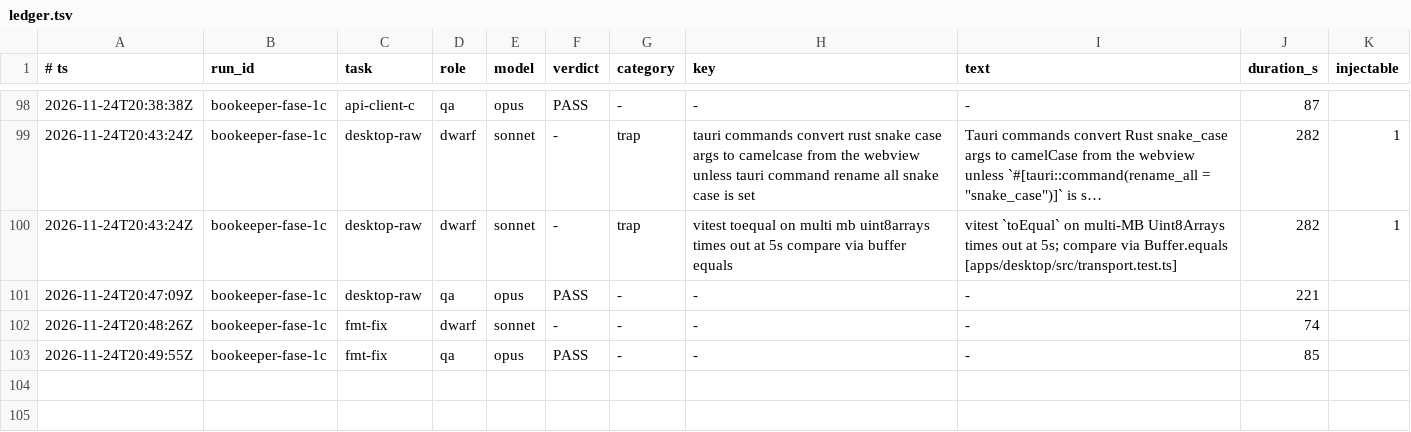
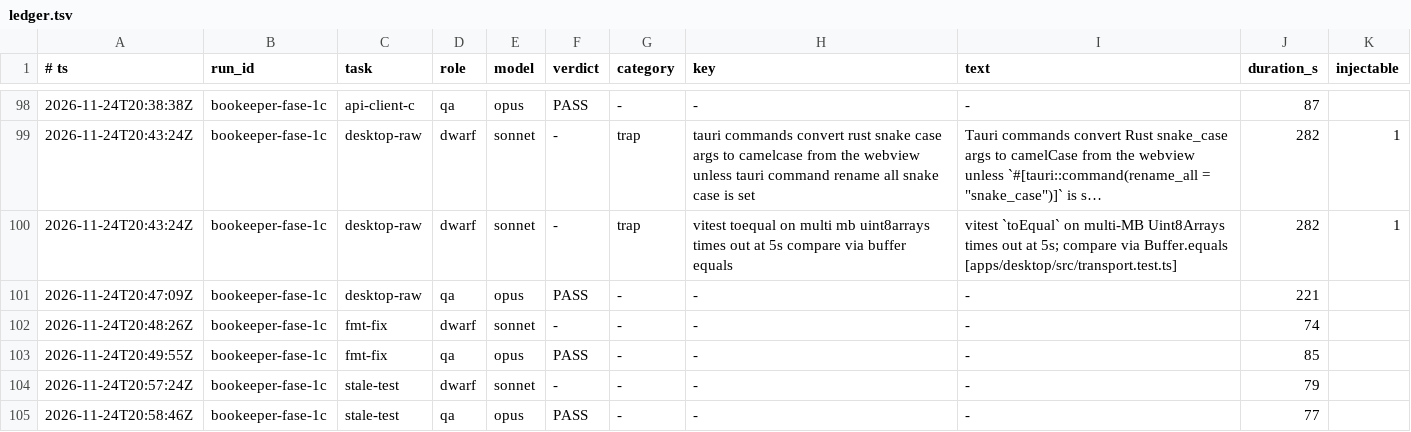
Before and after one commit to Bardugo624/Bookeeper-Neo, a TSV file: .forge/ledger.tsv, drawn as a sheet; only a part is shown, gaps mark what is left out; long unchanged cells end in ….

```diff
--- a/.forge/ledger.tsv
+++ b/.forge/ledger.tsv
@@ -103 +103,3 @@
 2026-11-24T20:49:55Z	bookeeper-fase-1c	fmt-fix	qa	opus	PASS	-	-	-	85
+2026-11-24T20:57:24Z	bookeeper-fase-1c	stale-test	dwarf	sonnet	-	-	-	-	79
+2026-11-24T20:58:46Z	bookeeper-fase-1c	stale-test	qa	opus	PASS	-	-	-	77
```
